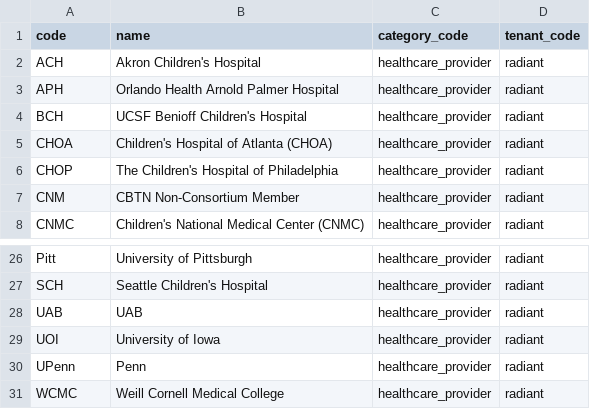
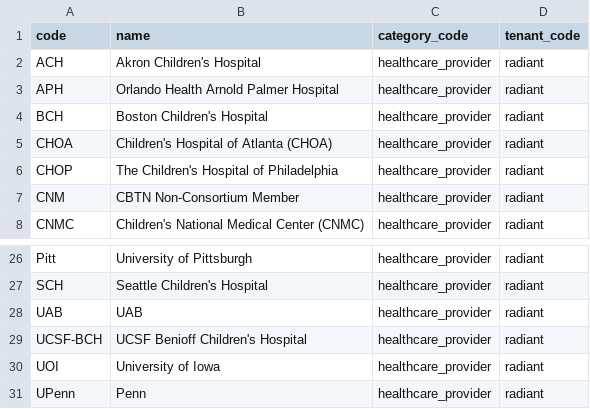
Before and after one commit to radiant-network/radiant-portal, a CSV file: backend/scripts/pcx_tables/starrocks-dbt/starrocks_radiant/seeds/pcx_30_organization_ref.csv, drawn as a sheet; only a part is shown, gaps mark what is left out; the shorter side is filled out with more unchanged rows.

Commit message:
fix: SJRS-859 fix wrong organization name for bch

```diff
--- a/backend/scripts/pcx_tables/starrocks-dbt/starrocks_radiant/seeds/pcx_30_organization_ref.csv
+++ b/backend/scripts/pcx_tables/starrocks-dbt/starrocks_radiant/seeds/pcx_30_organization_ref.csv
@@ -3,3 +3,3 @@ ACH,Akron Children's Hospital,healthcare_provider,radiant
 APH,Orlando Health Arnold Palmer Hospital,healthcare_provider,radiant
-BCH,UCSF Benioff Children's Hospital,healthcare_provider,radiant
+BCH,Boston Children's Hospital,healthcare_provider,radiant
 CHOA,Children's Hospital of Atlanta (CHOA),healthcare_provider,radiant
@@ -28,2 +28,3 @@ SCH,Seattle Children's Hospital,healthcare_provider,radiant
 UAB,UAB,healthcare_provider,radiant
+UCSF-BCH,UCSF Benioff Children's Hospital,healthcare_provider,radiant
 UOI,University of Iowa,healthcare_provider,radiant
```
Also changed, not shown: backend/scripts/pcx_tables/view_data_dictionary_access_policy.csv, 33 other files.
